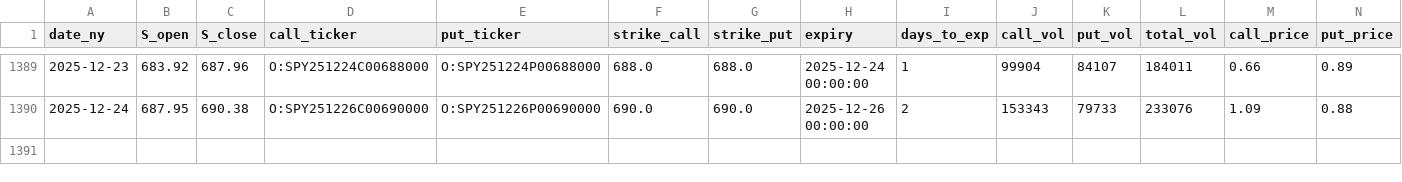
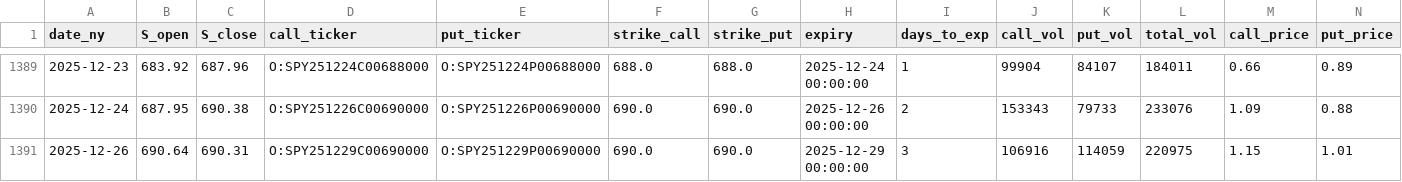
Before and after one commit to KieferOng/dispersion-trading, a CSV file: data2/SPY_options_daily_merged.csv, drawn as a sheet; only a part is shown, gaps mark what is left out; rows hold the shown columns only; the diff names each change by its address in the sheet, - before the commit and + after, or states it on an @@ line.

```diff
--- a/data2/SPY_options_daily_merged.csv
+++ b/data2/SPY_options_daily_merged.csv
+row 1391: 2025-12-26 | 690.64 | 690.31 | O:SPY251229C00690000 | O:SPY251229P00690000 | 690.0 | 690.0 | 2025-12-29 00:00:00 | 3 | 106916 | 114059 | 220975 | 1.15 | 1.01
```
Also changed, not shown: data2/AAPL_options_daily_merged.csv, data2/NVDA_options_daily_merged.csv, 12 other files.
